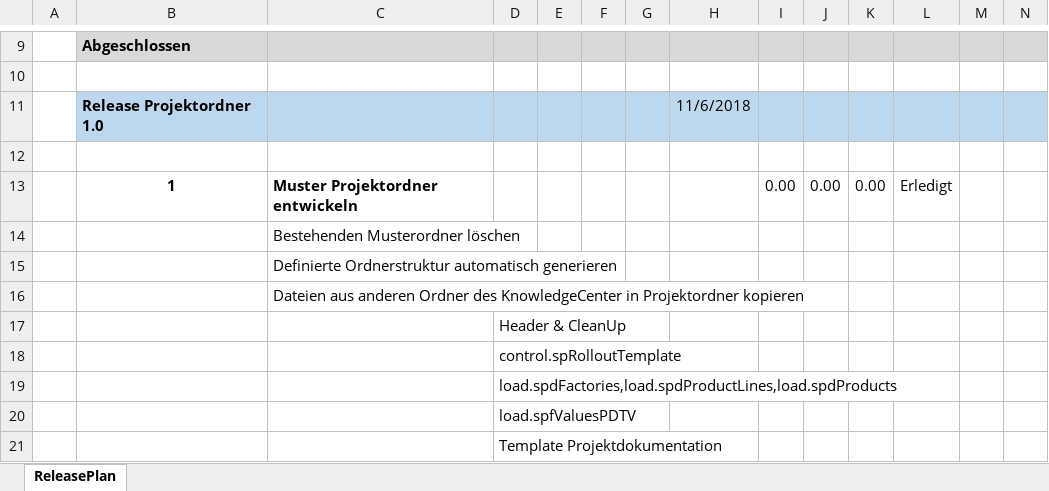
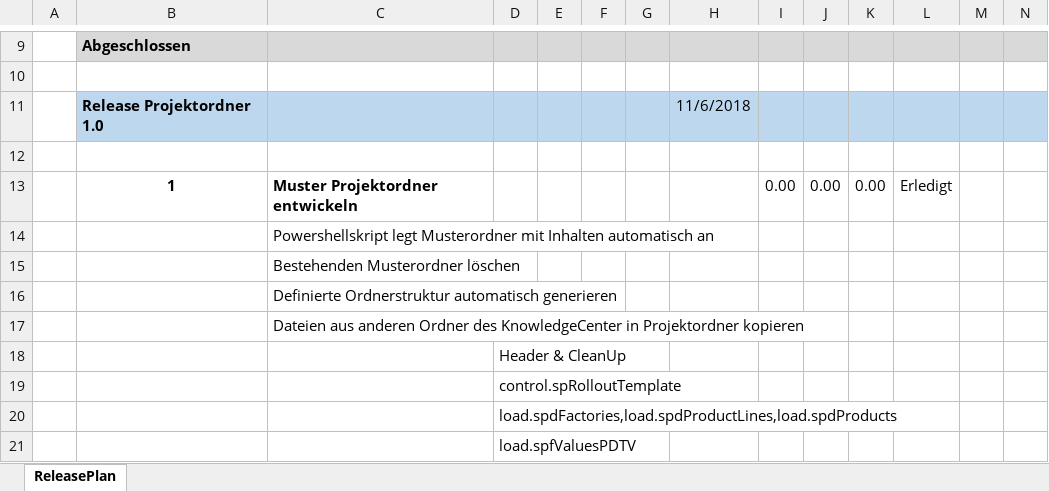
Before and after one commit to saxess-software/DataFactory-Knowledge-Center, an Excel workbook: 8. Harmonising standards/01_Project organisation/02_Project Folder/ReleasePlan_ProjectFolder.xlsx, sheet ReleasePlan, drawn as a sheet; only a part is shown, gaps mark what is left out; the shorter side is filled out with more unchanged rows; values as stored, in another font and other column widths than the file's, no borders; charts and pictures and conditional formats not drawn; the diff names each change by its address in the sheet, - before the commit and + after, or states it on an @@ line.

Commit message:
Update ReleasePlan Projektordner

```diff
--- a/8. Harmonising standards/01_Project organisation/02_Project Folder/ReleasePlan_ProjectFolder.xlsx (sheet ReleasePlan)
+++ b/8. Harmonising standards/01_Project organisation/02_Project Folder/ReleasePlan_ProjectFolder.xlsx (sheet ReleasePlan)
+row 14:  |  | Powershellskript legt Musterordner mit Inhalten automatisch an
```
